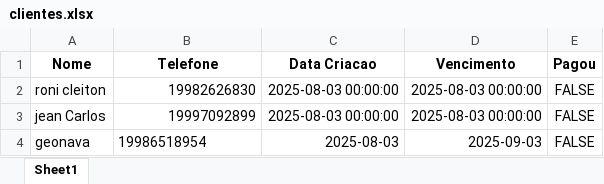
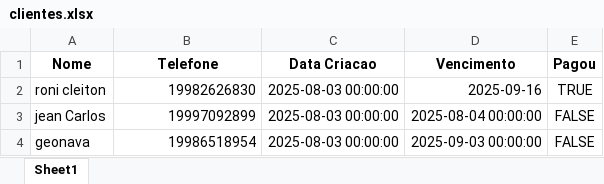
Before and after one commit to ronicsf/bot-excel, an Excel workbook: clientes.xlsx, sheet Sheet1, drawn as a sheet; values as stored, in another font and other column widths than the file's, no borders; the diff names each change by its address in the sheet, - before the commit and + after, or states it on an @@ line.

```diff
--- a/clientes.xlsx (sheet Sheet1)
+++ b/clientes.xlsx (sheet Sheet1)
-D2 (Vencimento): 2025-08-03 00:00:00
+D2 (Vencimento): 2025-09-16
-E2 (Pagou): FALSE
+E2 (Pagou): TRUE
-D3 (Vencimento): 2025-08-03 00:00:00
+D3 (Vencimento): 2025-08-04 00:00:00
-B4 alignment: left
+B4 alignment: right
-C4 (Data Criacao): 2025-08-03
+C4 (Data Criacao): 2025-08-03 00:00:00
-D4 (Vencimento): 2025-09-03
+D4 (Vencimento): 2025-09-03 00:00:00
```
Also changed, not shown: 1 other file.
